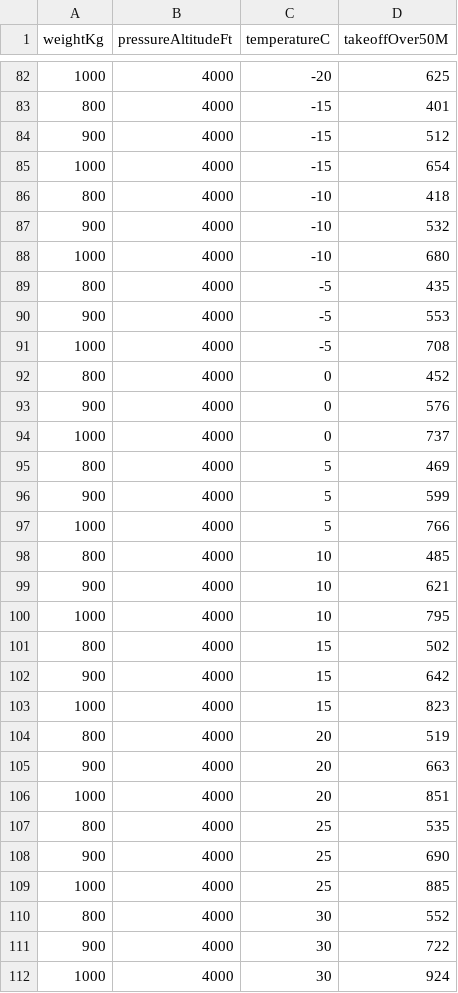
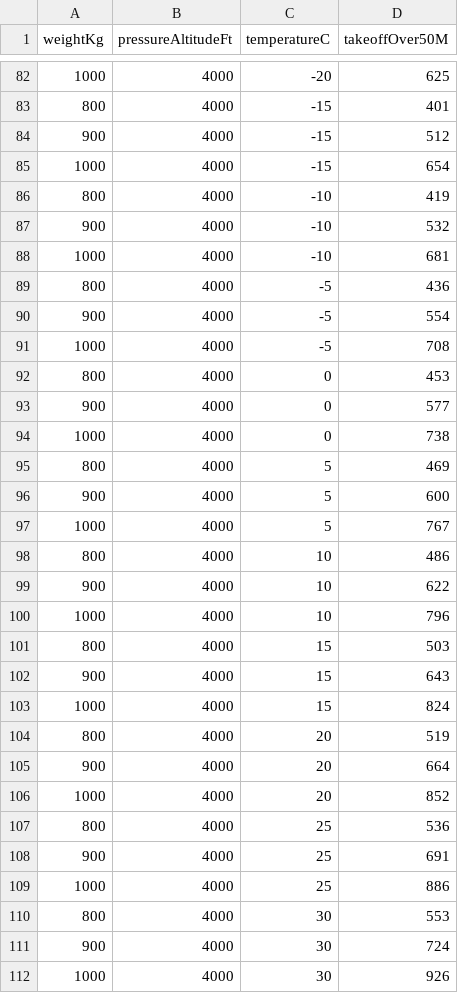
Before and after one commit to diaznet/rPerf-Tools, a CSV file: poh-chart-digitizer/projects/dr400-140b/TKOF_DR400-140b_takeoff.csv, drawn as a sheet; only a part is shown, gaps mark what is left out; the diff covers the shown part only.

```diff
--- a/poh-chart-digitizer/projects/dr400-140b/TKOF_DR400-140b_takeoff.csv
+++ b/poh-chart-digitizer/projects/dr400-140b/TKOF_DR400-140b_takeoff.csv
@@ -85,28 +85,28 @@ weightKg,pressureAltitudeFt,temperatureC,takeoffOver50M
 1000,4000,-15,654
-800,4000,-10,418
+800,4000,-10,419
 900,4000,-10,532
-1000,4000,-10,680
-800,4000,-5,435
-900,4000,-5,553
+1000,4000,-10,681
+800,4000,-5,436
+900,4000,-5,554
 1000,4000,-5,708
-800,4000,0,452
-900,4000,0,576
-1000,4000,0,737
+800,4000,0,453
+900,4000,0,577
+1000,4000,0,738
 800,4000,5,469
-900,4000,5,599
-1000,4000,5,766
-800,4000,10,485
-900,4000,10,621
-1000,4000,10,795
-800,4000,15,502
-900,4000,15,642
-1000,4000,15,823
+900,4000,5,600
+1000,4000,5,767
+800,4000,10,486
+900,4000,10,622
+1000,4000,10,796
+800,4000,15,503
+900,4000,15,643
+1000,4000,15,824
 800,4000,20,519
-900,4000,20,663
-1000,4000,20,851
-800,4000,25,535
-900,4000,25,690
-1000,4000,25,885
-800,4000,30,552
-900,4000,30,722
-1000,4000,30,924
+900,4000,20,664
+1000,4000,20,852
+800,4000,25,536
+900,4000,25,691
+1000,4000,25,886
+800,4000,30,553
+900,4000,30,724
+1000,4000,30,926
```
Also changed, not shown: 61 edited cells elsewhere in this file, poh-chart-digitizer/projects/dr400-140b/LDG_DR400-140b_landing.csv, 22 other files.
